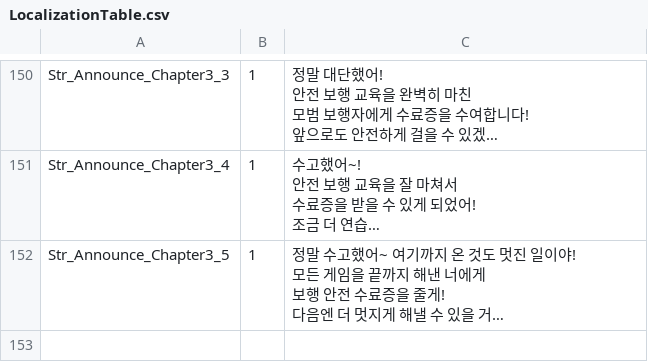
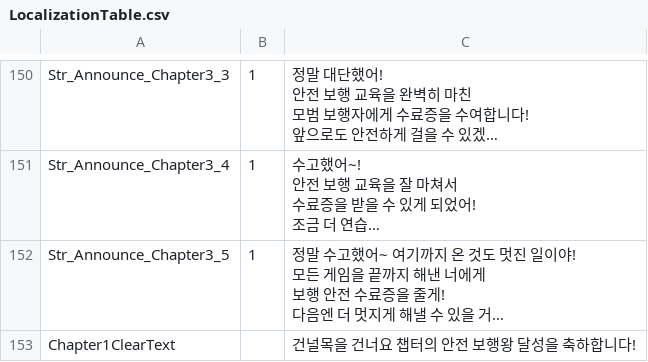
Before and after one commit to jylack/D2B2Clone, a CSV file: d2b2/Assets/Resources/LocalizationTable.csv, drawn as a sheet; only a part is shown, gaps mark what is left out; long unchanged cells end in …; the diff names each change by its address in the sheet, - before the commit and + after, or states it on an @@ line.

Commit message:
[fix] MissionClearUI 프리팹 수정 MissionListPanel 프리팹화
프리팹 인스펙터에서 다음씬 설정과 클리어 텍스트 키값 설정해줘야함  MissionListPanel 프리팹과 같이 연동해서 써야 미션리스트 갱신됩니다.

```diff
--- a/d2b2/Assets/Resources/LocalizationTable.csv
+++ b/d2b2/Assets/Resources/LocalizationTable.csv
+row 153: Chapter1ClearText |  | 건널목을 건너요 챕터의 안전 보행왕 달성을 축하합니다!
```
Also changed, not shown: d2b2/Assets/@Scenes/03.Privates/JYL/LocalizationTable.csv, 7 other files.
